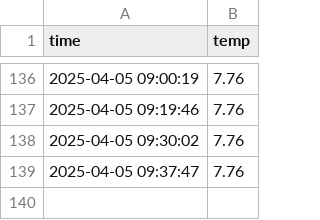
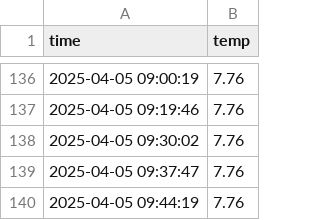
Before and after one commit to yjm020500/seoul_weather_5m, a CSV file: seoul_weather.csv, drawn as a sheet; only a part is shown, gaps mark what is left out.

```diff
--- a/seoul_weather.csv
+++ b/seoul_weather.csv
@@ -139 +139,2 @@ time,temp
 2025-04-05 09:37:47,7.76
+2025-04-05 09:44:19,7.76
```
